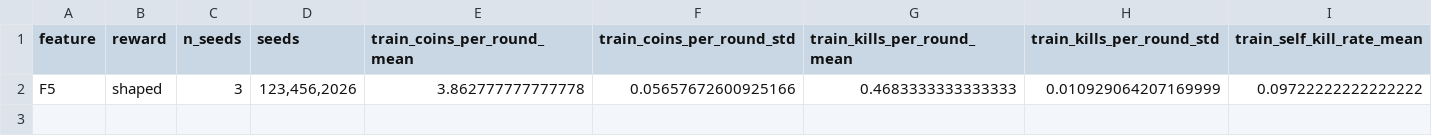
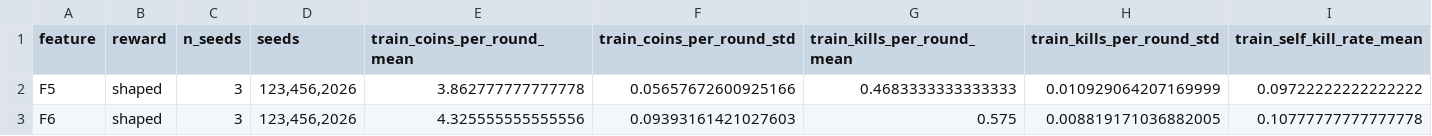
Before and after one commit to sy-grace/mle-bomberman-rl, a CSV file: docs/experiments/task3_sarsa_lambda_summary.csv, drawn as a sheet; only a part is shown; rows hold the shown columns only; the diff names each change by its address in the sheet, - before the commit and + after, or states it on an @@ line.

Commit message:
docs(experiments): add F6 Task 3 results for SARSA

```diff
--- a/docs/experiments/task3_sarsa_lambda_summary.csv
+++ b/docs/experiments/task3_sarsa_lambda_summary.csv
+row 3: F6 | shaped | 3 | 123,456,2026 | 4.325555555555556 | 0.09393161421027603 | 0.575 | 0.008819171036882005 | 0.10777777777777778
```
Also changed, not shown: docs/experiments/task3_sarsa_lambda_runs.csv.
